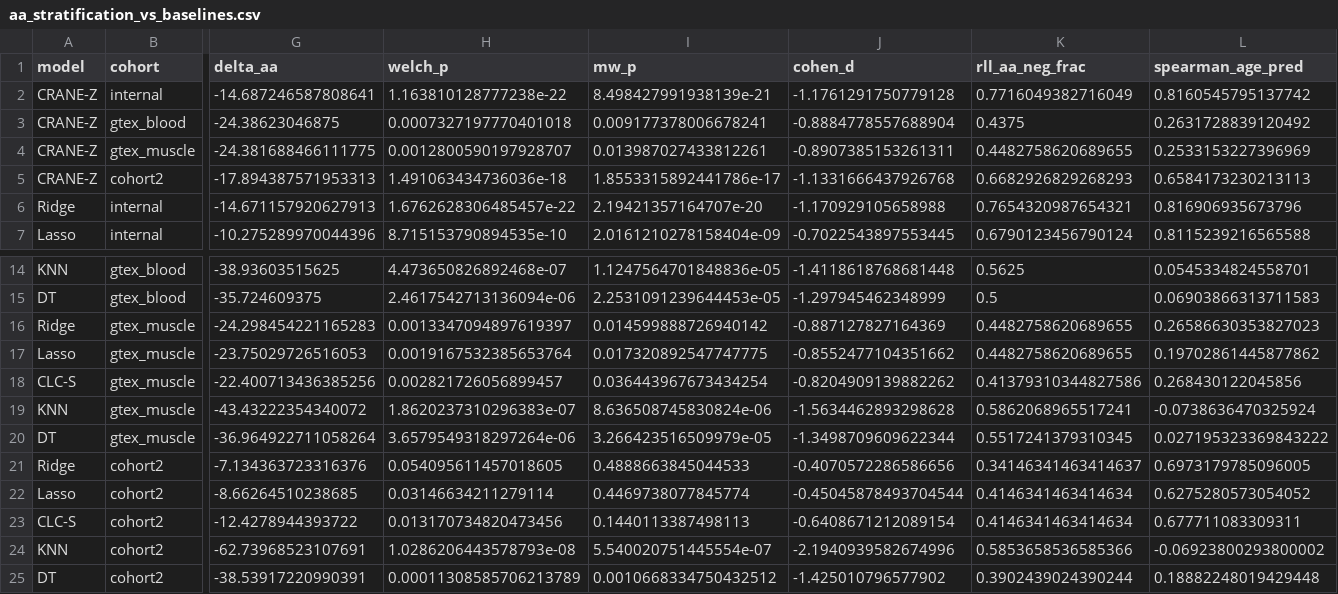
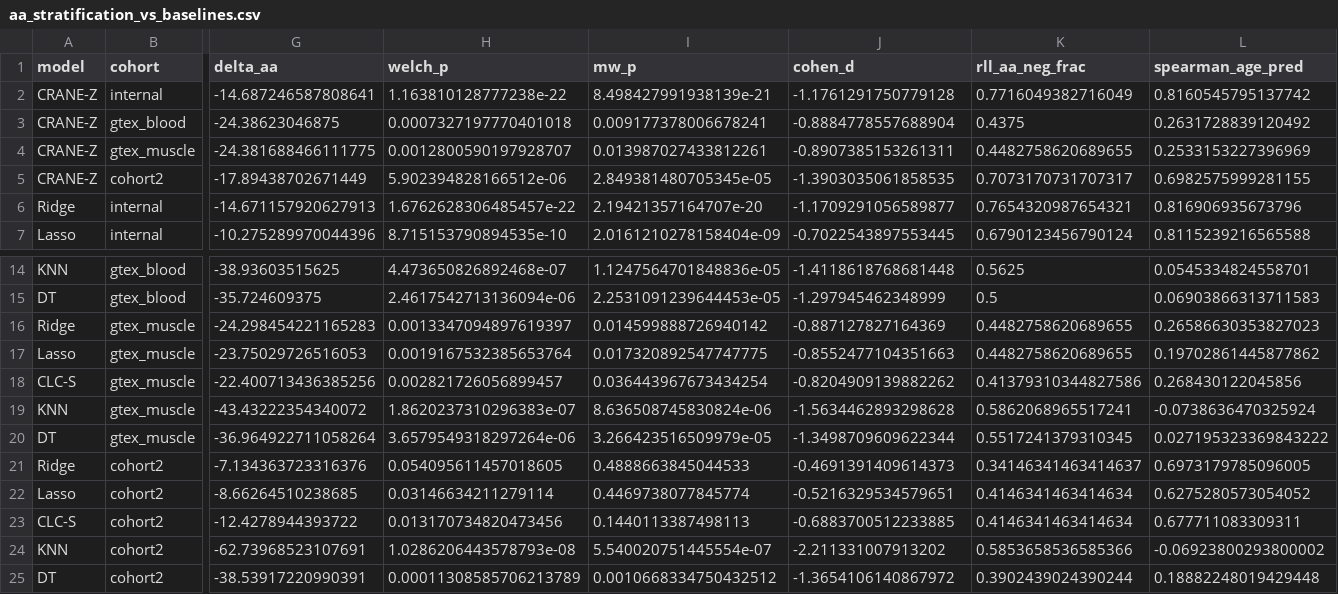
Before and after one commit to SHENTongfei/CRANE-Z, a CSV file: analysis/aa_stratification_vs_baselines.csv, drawn as a sheet; only a part is shown, gaps mark what is left out; removed rows and columns are numbered as before the commit, all else as after; rows hold the shown columns only; the diff names each change by its address in the sheet, - before the commit and + after, or states it on an @@ line.

```diff
--- a/analysis/aa_stratification_vs_baselines.csv
+++ b/analysis/aa_stratification_vs_baselines.csv
-row 5: CRANE-Z | cohort2 | -17.894387571953313 | 1.491063434736036e-18 | 1.8553315892441786e-17 | -1.1331666437926768 | 0.6682926829268293 | 0.6584173230213113
+row 5: CRANE-Z | cohort2 | -17.89438702671449 | 5.902394828166512e-06 | 2.849381480705345e-05 | -1.3903035061858535 | 0.7073170731707317 | 0.6982575999281155
-J6 (cohen_d): -1.170929105658988
+J6 (cohen_d): -1.1709291056589877
-J17 (cohen_d): -0.8552477104351662
+J17 (cohen_d): -0.8552477104351663
-J21 (cohen_d): -0.4070572286586656
+J21 (cohen_d): -0.4691391409614373
-J22 (cohen_d): -0.45045878493704544
+J22 (cohen_d): -0.5216329534579651
-J23 (cohen_d): -0.6408671212089154
+J23 (cohen_d): -0.6883700512233885
-J24 (cohen_d): -2.1940939582674996
+J24 (cohen_d): -2.211331007913202
-J25 (cohen_d): -1.425010796577902
+J25 (cohen_d): -1.3654106140867972
```
Also changed, not shown: analysis/table_aa_robustness.csv, 17 other files.
